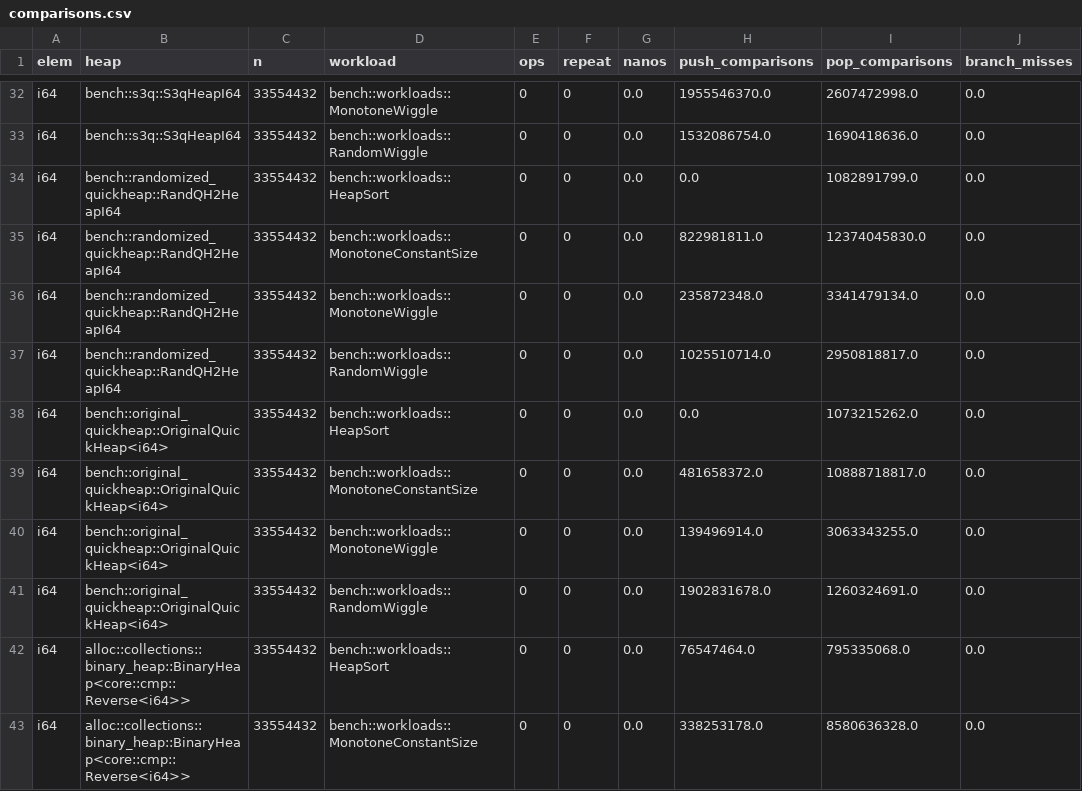
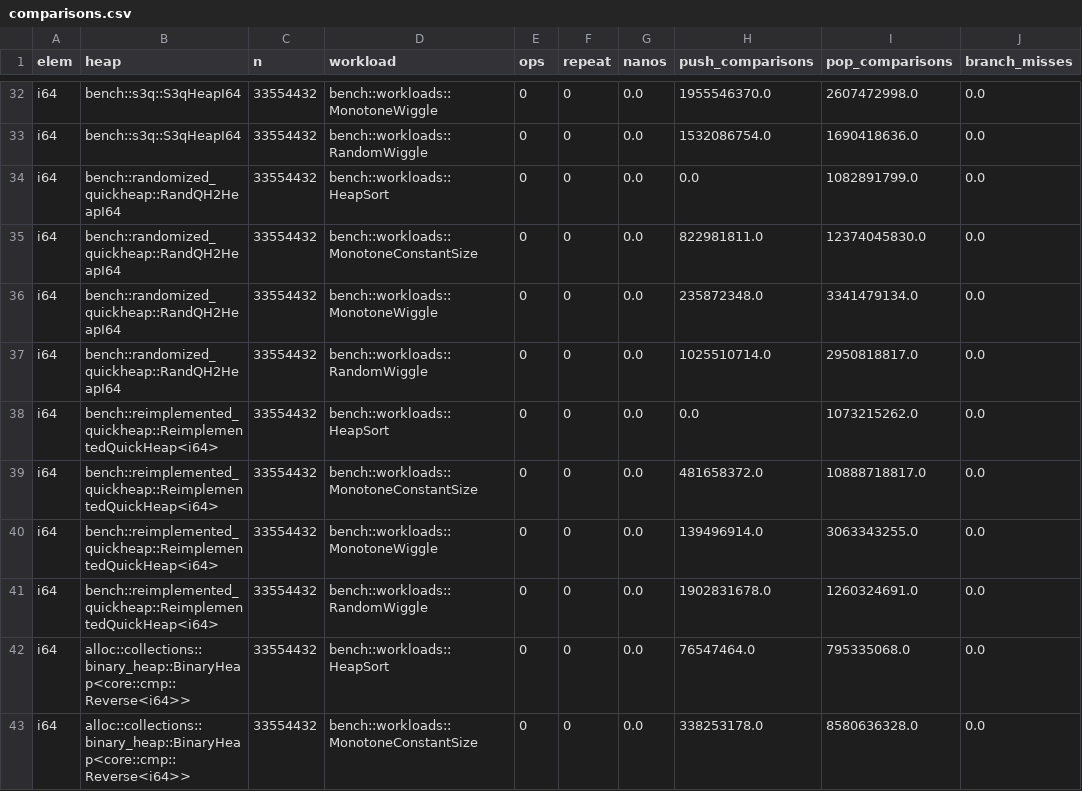
Before and after one commit to RagnarGrootKoerkamp/quickheap, a CSV file: bench/evals/data/comparisons.csv, drawn as a sheet; only a part is shown, gaps mark what is left out; the diff names each change by its address in the sheet, - before the commit and + after, or states it on an @@ line.

```diff
--- a/bench/evals/data/comparisons.csv
+++ b/bench/evals/data/comparisons.csv
-B38:B41 (heap): bench::original_quickheap::OriginalQuickHeap<i64>
+B38:B41 (heap): bench::reimplemented_quickheap::ReimplementedQuickHeap<i64>
```
Also changed, not shown: bench/evals/data/plot.csv, bench/evals/data/table.csv, 6 other files.
